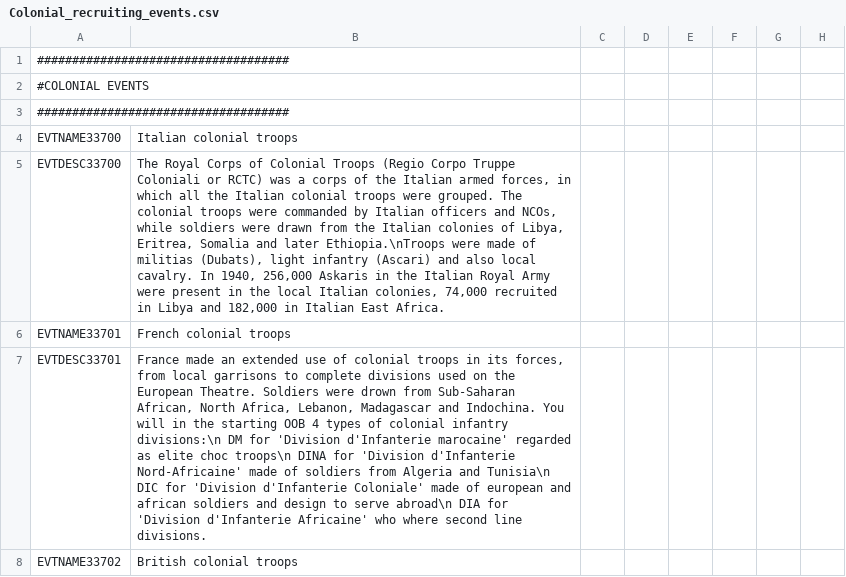
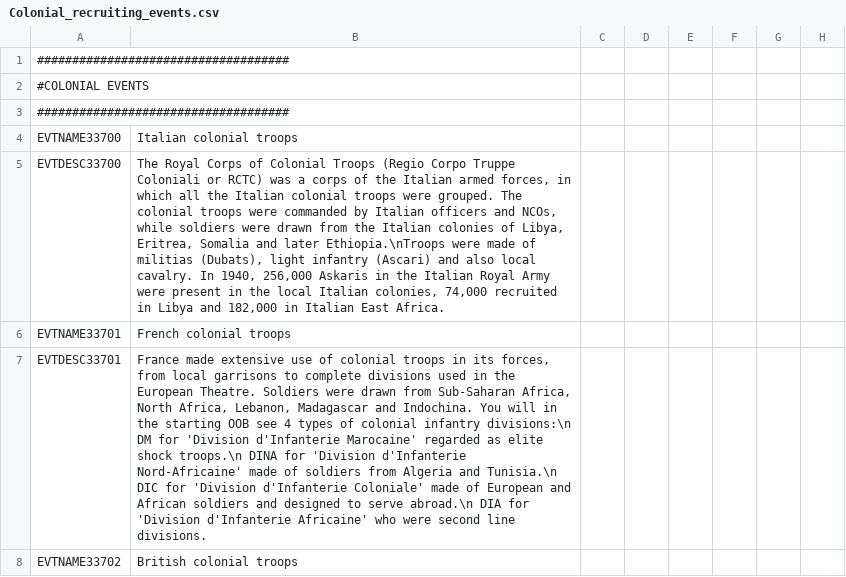
Before and after one commit to oumajgad/BlackICE, a CSV file: localisation/Colonial_recruiting_events.csv, drawn as a sheet; only a part is shown; the diff covers the shown part only; the diff names each change by its address in the sheet, - before the commit and + after, or states it on an @@ line.

Commit message:
Update Colonial_recruiting_events.csv
improved locs, added event description for spain recruiting colonials

```diff
--- a/localisation/Colonial_recruiting_events.csv
+++ b/localisation/Colonial_recruiting_events.csv
-B7: France made an extended use of colonial troops in its forces, from local garrisons to complete divisions used on the European Theatre. Soldiers were drown from Sub-Saharan African, North Africa, Lebanon, Madagascar and Indochina. You will in the starting OOB 4 types of colonial infantry divisions:\n DM for 'Division d'Infanterie marocaine' regarded as elite choc troops\n DINA for 'Division d'Infanterie Nord-Africaine' made of soldiers from Algeria and Tunisia\n DIC for 'Division d'Infanterie Coloniale' made of european and african soldiers and design to serve abroad\n DIA for 'Division d'Infanterie Africaine' who where second line…
+B7: France made extensive use of colonial troops in its forces, from local garrisons to complete divisions used in the European Theatre. Soldiers were drawn from Sub-Saharan Africa, North Africa, Lebanon, Madagascar and Indochina. You will in the starting OOB see 4 types of colonial infantry divisions:\n DM for 'Division d'Infanterie Marocaine' regarded as elite shock troops.\n DINA for 'Division d'Infanterie Nord-Africaine' made of soldiers from Algeria and Tunisia.\n DIC for 'Division d'Infanterie Coloniale' made of European and African soldiers and designed to serve abroad.\n DIA for 'Division d'Infanterie Africaine' who were second line…
```
Also changed, not shown: 1 added row and 5 edited cells elsewhere in this file.
